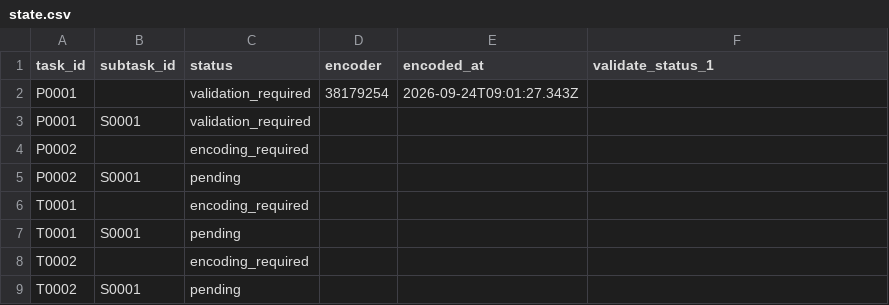
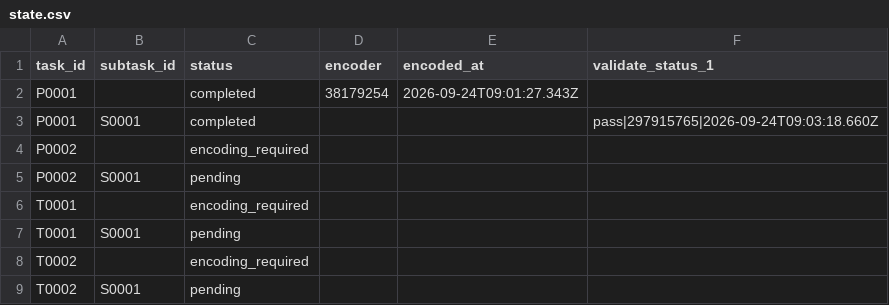
Before and after one commit to ohwjd/test-20260924-02, a CSV file: tracking/state.csv, drawn as a sheet.

```diff
--- a/tracking/state.csv
+++ b/tracking/state.csv
@@ -1,4 +1,4 @@
 task_id,subtask_id,status,encoder,encoded_at,validate_status_1
-P0001,,validation_required,38179254,2026-09-24T09:01:27.343Z,
-P0001,S0001,validation_required,,,
+P0001,,completed,38179254,2026-09-24T09:01:27.343Z,
+P0001,S0001,completed,,,pass|297915765|2026-09-24T09:03:18.660Z
 P0002,,encoding_required,,,
```
Also changed, not shown: tracking/history.csv, 1 other file.
